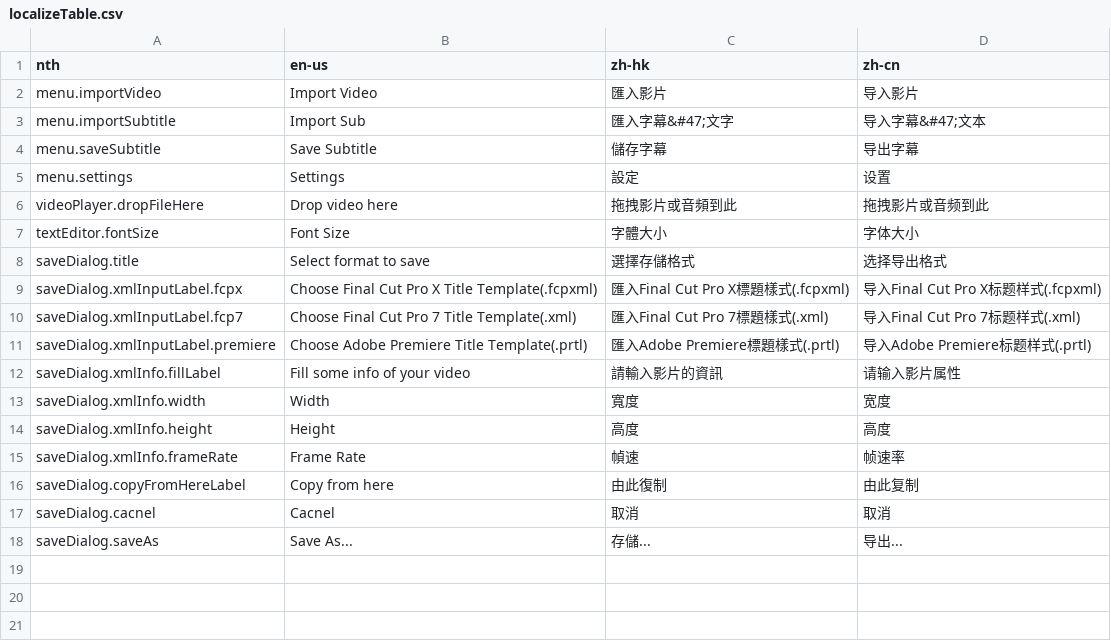
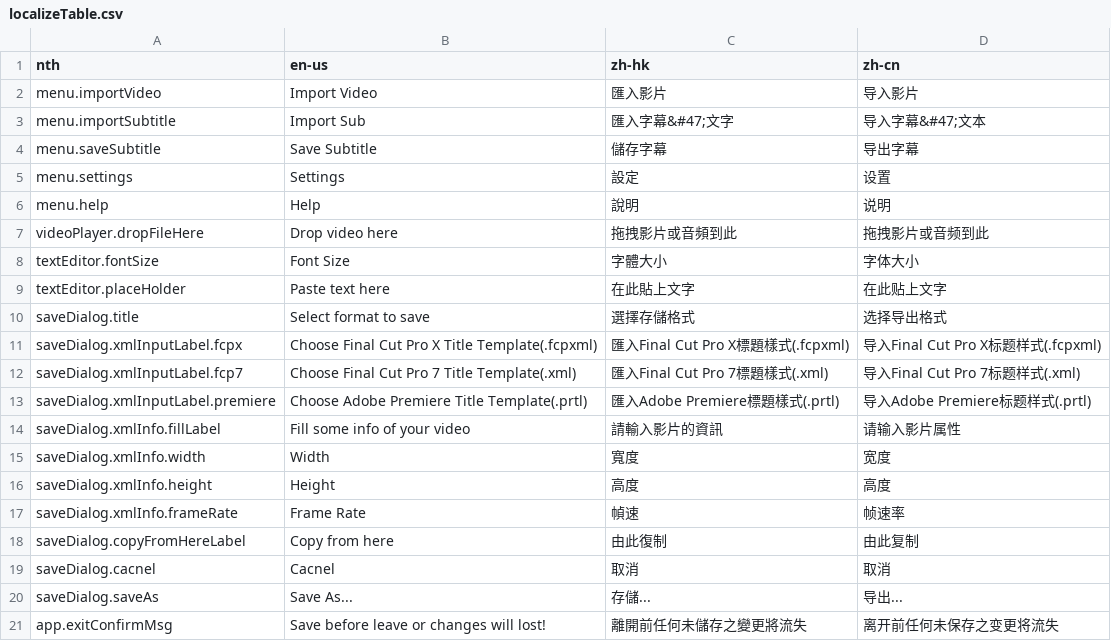
Before and after one commit to wilsonlmh/fiveLoadSub, a CSV file: localizeTable.csv, drawn as a sheet.

Commit message:
v0.9

```diff
--- a/localizeTable.csv
+++ b/localizeTable.csv
@@ -5,4 +5,6 @@ menu.saveSubtitle,Save Subtitle,儲存字幕,导出字幕
 menu.settings,Settings,設定,设置
+menu.help,Help,說明,说明
 videoPlayer.dropFileHere,Drop video here,拖拽影片或音頻到此,拖拽影片或音频到此
 textEditor.fontSize,Font Size,字體大小,字体大小
+textEditor.placeHolder,Paste text here,在此貼上文字,在此贴上文字
 saveDialog.title,Select format to save,選擇存儲格式,选择导出格式
@@ -18 +20,2 @@ saveDialog.cacnel,Cacnel,取消,取消
 saveDialog.saveAs,Save As...,存儲...,导出...
+app.exitConfirmMsg,Save before leave or changes will lost!,離開前任何未儲存之變更將流失,离开前任何未保存之变更将流失
```
